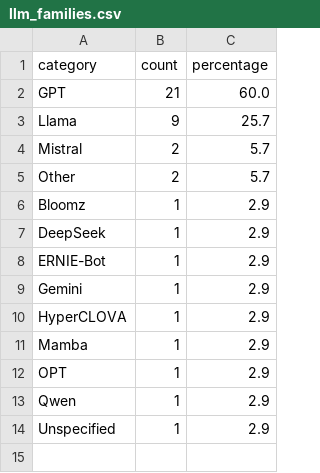
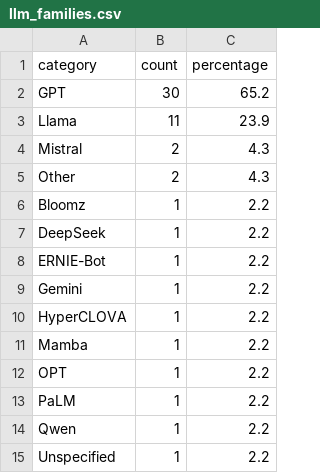
Before and after one commit to Felipe-Guerche/lars-2026-systematic-review, a CSV file: results/tables/llm_families.csv, drawn as a sheet.

```diff
--- a/results/tables/llm_families.csv
+++ b/results/tables/llm_families.csv
@@ -1,14 +1,15 @@
 category,count,percentage
-GPT,21,60.0
-Llama,9,25.7
-Mistral,2,5.7
-Other,2,5.7
-Bloomz,1,2.9
-DeepSeek,1,2.9
-ERNIE-Bot,1,2.9
-Gemini,1,2.9
-HyperCLOVA,1,2.9
-Mamba,1,2.9
-OPT,1,2.9
-Qwen,1,2.9
-Unspecified,1,2.9
+GPT,30,65.2
+Llama,11,23.9
+Mistral,2,4.3
+Other,2,4.3
+Bloomz,1,2.2
+DeepSeek,1,2.2
+ERNIE-Bot,1,2.2
+Gemini,1,2.2
+HyperCLOVA,1,2.2
+Mamba,1,2.2
+OPT,1,2.2
+PaLM,1,2.2
+Qwen,1,2.2
+Unspecified,1,2.2
```
Also changed, not shown: data/studies.csv, results/tables/challenge_frequency_top10.csv, 26 other files.
